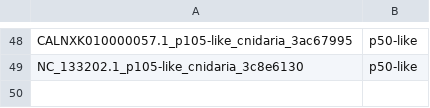
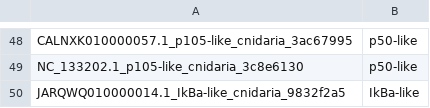
Before and after one commit to benjiec/tangle-coral, a TSV file: notes/ikb/needle_curated.tsv, drawn as a sheet; only a part is shown, gaps mark what is left out.

```diff
--- a/notes/ikb/needle_curated.tsv
+++ b/notes/ikb/needle_curated.tsv
@@ -49 +49,2 @@ CALNXK010000057.1_p105-like_cnidaria_3ac67995	p50-like
 NC_133202.1_p105-like_cnidaria_3c8e6130	p50-like
+JARQWQ010000014.1_IkBa-like_cnidaria_9832f2a5	IkBa-like
```
Also changed, not shown: 5 other files.
